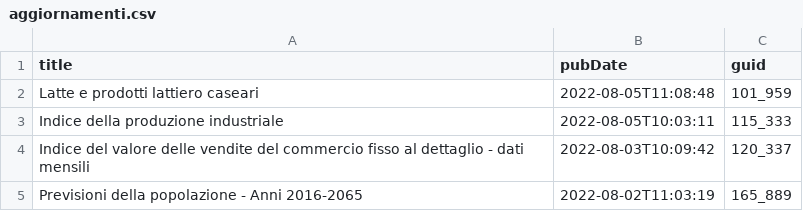
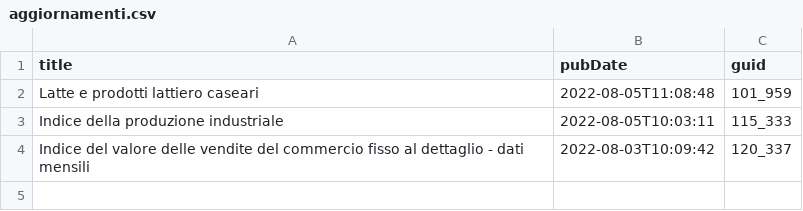
Before and after one commit to ondata/guida-api-istat, a CSV file: risorse/aggiornamenti.csv, drawn as a sheet.

```diff
--- a/risorse/aggiornamenti.csv
+++ b/risorse/aggiornamenti.csv
@@ -4,2 +4 @@ Indice della produzione industriale,2022-08-05T10:03:11,115_333
 Indice del valore delle vendite del commercio fisso al dettaglio - dati mensili,2022-08-03T10:09:42,120_337
-Previsioni della popolazione  - Anni 2016-2065,2022-08-02T11:03:19,165_889
```
Also changed, not shown: 1 other file.
